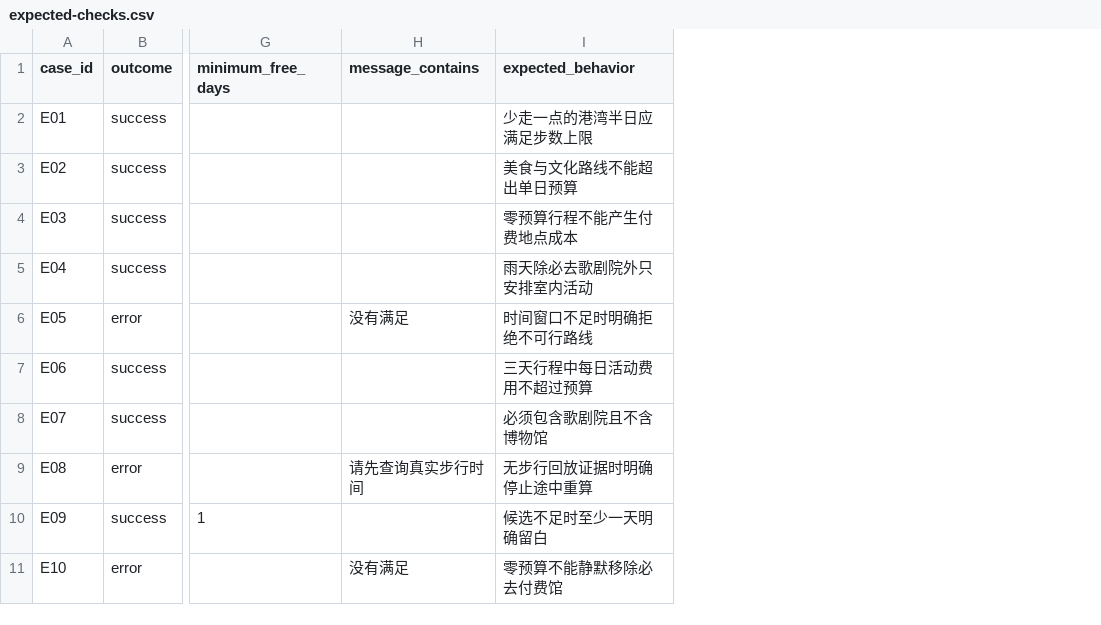
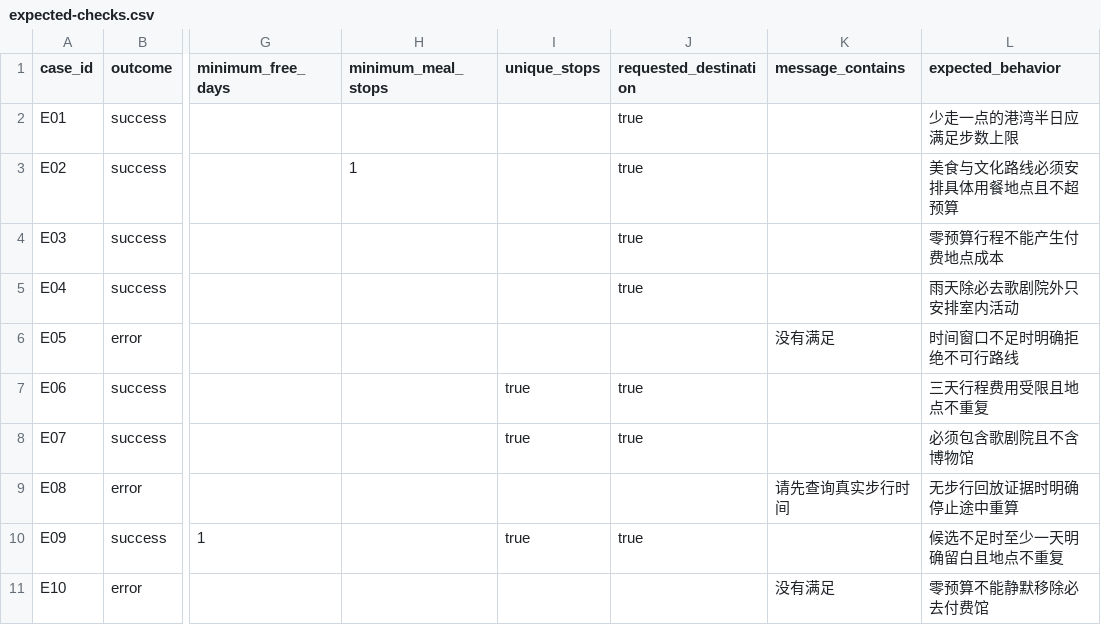
Before and after one commit to f1sh11/hackathon, a CSV file: evaluation/data/expected-checks.csv, drawn as a sheet; only a part is shown, gaps mark what is left out; addresses are those after the commit; the diff names each change by its address in the sheet, - before the commit and + after, or states it on an @@ line.

Commit message:
fix: report evaluation verdicts accurately

```diff
--- a/evaluation/data/expected-checks.csv
+++ b/evaluation/data/expected-checks.csv
+column H (minimum_meal_stops), row 3: 1
+column I (unique_stops), rows 7-10: true | true |  | true
+column J (requested_destination), rows 2-10: true | true | true | true |  | true | true |  | true
-L3 (expected_behavior): 美食与文化路线不能超出单日预算
+L3 (expected_behavior): 美食与文化路线必须安排具体用餐地点且不超预算
-L7 (expected_behavior): 三天行程中每日活动费用不超过预算
+L7 (expected_behavior): 三天行程费用受限且地点不重复
-L10 (expected_behavior): 候选不足时至少一天明确留白
+L10 (expected_behavior): 候选不足时至少一天明确留白且地点不重复
```
Also changed, not shown: 3 other files.
